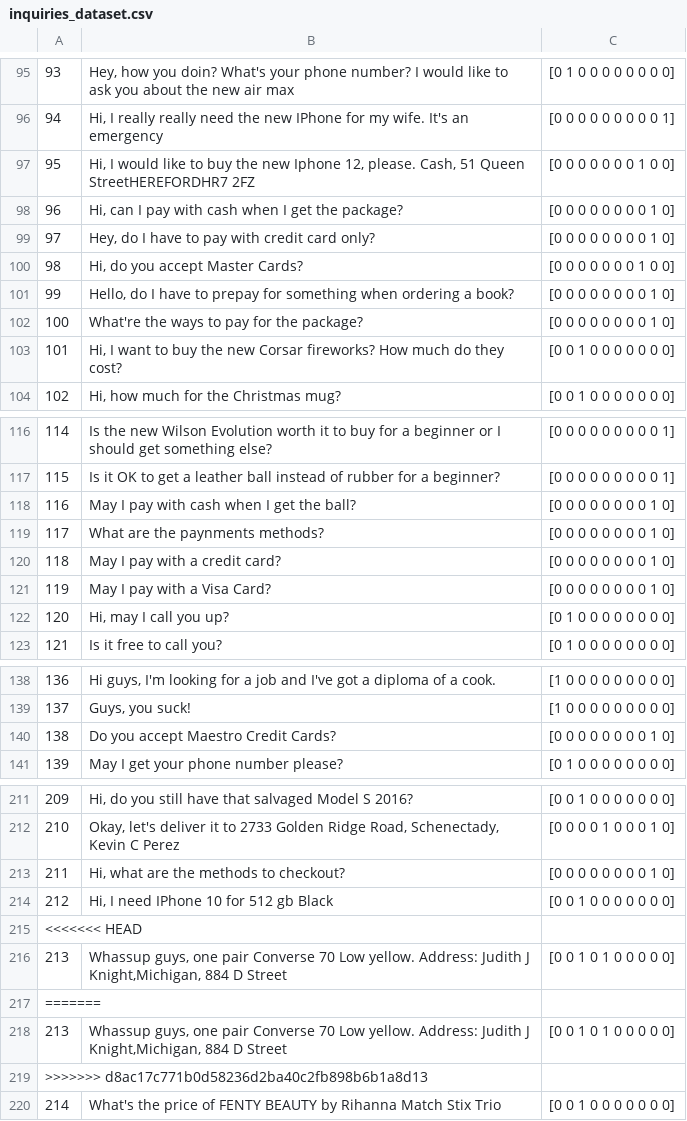
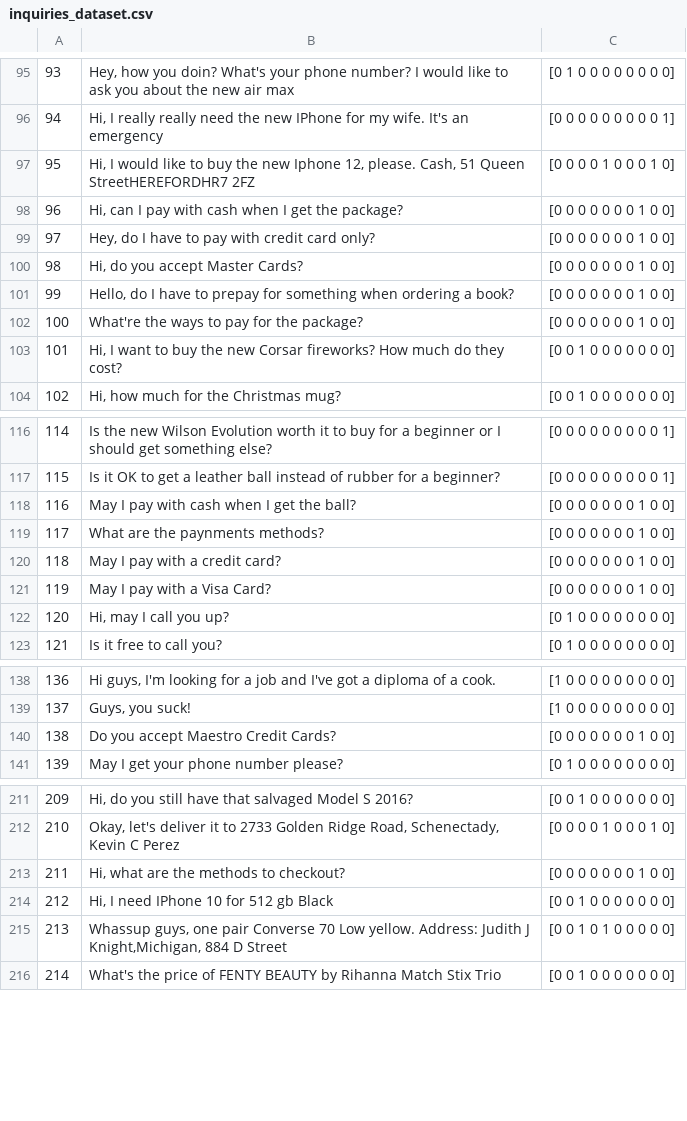
Before and after one commit to SeeenyaOhar/Stock, a CSV file: NNS/inquiryProcessor/inquiries_dataset.csv, drawn as a sheet; only a part is shown, gaps mark what is left out; the diff covers the shown part only.

```diff
--- a/NNS/inquiryProcessor/inquiries_dataset.csv
+++ b/NNS/inquiryProcessor/inquiries_dataset.csv
@@ -96,8 +96,8 @@
 94,"Hi, I really really need the new IPhone for my wife. It's an emergency",[0 0 0 0 0 0 0 0 0 1]
-95,"Hi, I would like to buy the new Iphone 12, please. Cash, 51 Queen StreetHEREFORDHR7 2FZ",[0 0 0 0 0 0 0 1 0 0]
-96,"Hi, can I pay with cash when I get the package?",[0 0 0 0 0 0 0 0 1 0]
-97,"Hey, do I have to pay with credit card only?",[0 0 0 0 0 0 0 0 1 0]
+95,"Hi, I would like to buy the new Iphone 12, please. Cash, 51 Queen StreetHEREFORDHR7 2FZ",[0 0 0 0 1 0 0 0 1 0]
+96,"Hi, can I pay with cash when I get the package?",[0 0 0 0 0 0 0 1 0 0]
+97,"Hey, do I have to pay with credit card only?",[0 0 0 0 0 0 0 1 0 0]
 98,"Hi, do you accept Master Cards?",[0 0 0 0 0 0 0 1 0 0]
-99,"Hello, do I have to prepay for something when ordering a book?",[0 0 0 0 0 0 0 0 1 0]
-100,What're the ways to pay for the package?,[0 0 0 0 0 0 0 0 1 0]
+99,"Hello, do I have to prepay for something when ordering a book?",[0 0 0 0 0 0 0 1 0 0]
+100,What're the ways to pay for the package?,[0 0 0 0 0 0 0 1 0 0]
 101,"Hi, I want to buy the new Corsar fireworks? How much do they cost?",[0 0 1 0 0 0 0 0 0 0]
@@ -117,6 +117,6 @@
 115,Is it OK to get a leather ball instead of rubber for a beginner?,[0 0 0 0 0 0 0 0 0 1]
-116,May I pay with cash when I get the ball?,[0 0 0 0 0 0 0 0 1 0]
-117,What are the paynments methods?,[0 0 0 0 0 0 0 0 1 0]
-118,May I pay with a credit card?,[0 0 0 0 0 0 0 0 1 0]
-119,May I pay with a Visa Card?,[0 0 0 0 0 0 0 0 1 0]
+116,May I pay with cash when I get the ball?,[0 0 0 0 0 0 0 1 0 0]
+117,What are the paynments methods?,[0 0 0 0 0 0 0 1 0 0]
+118,May I pay with a credit card?,[0 0 0 0 0 0 0 1 0 0]
+119,May I pay with a Visa Card?,[0 0 0 0 0 0 0 1 0 0]
 120,"Hi, may I call you up?",[0 1 0 0 0 0 0 0 0 0]
@@ -139,3 +139,3 @@
 137,"Guys, you suck!",[1 0 0 0 0 0 0 0 0 0]
-138,Do you accept Maestro Credit Cards?,[0 0 0 0 0 0 0 0 1 0]
+138,Do you accept Maestro Credit Cards?,[0 0 0 0 0 0 0 1 0 0]
 139,May I get your phone number please?,[0 1 0 0 0 0 0 0 0 0]
@@ -212,9 +212,5 @@
 210,"Okay, let's deliver it to 2733  Golden Ridge Road, Schenectady, Kevin C Perez",[0 0 0 0 1 0 0 0 1 0]
-211,"Hi, what are the methods to checkout?",[0 0 0 0 0 0 0 0 1 0]
+211,"Hi, what are the methods to checkout?",[0 0 0 0 0 0 0 1 0 0]
 212,"Hi, I need IPhone 10 for 512 gb Black",[0 0 1 0 0 0 0 0 0 0]
-<<<<<<< HEAD
 213,"Whassup guys, one pair Converse 70 Low yellow. Address: Judith J Knight,Michigan, 884  D Street",[0 0 1 0 1 0 0 0 0 0]
-=======
-213,"Whassup guys, one pair Converse 70 Low yellow. Address: 	Judith J Knight,Michigan, 884  D Street",[0 0 1 0 1 0 0 0 0 0]
->>>>>>> d8ac17c771b0d58236d2ba40c2fb898b6b1a8d13
 214,What's the price of FENTY BEAUTY by Rihanna Match Stix Trio,[0 0 1 0 0 0 0 0 0 0]
```
Also changed, not shown: 2 edited cells elsewhere in this file, 38 other files.
